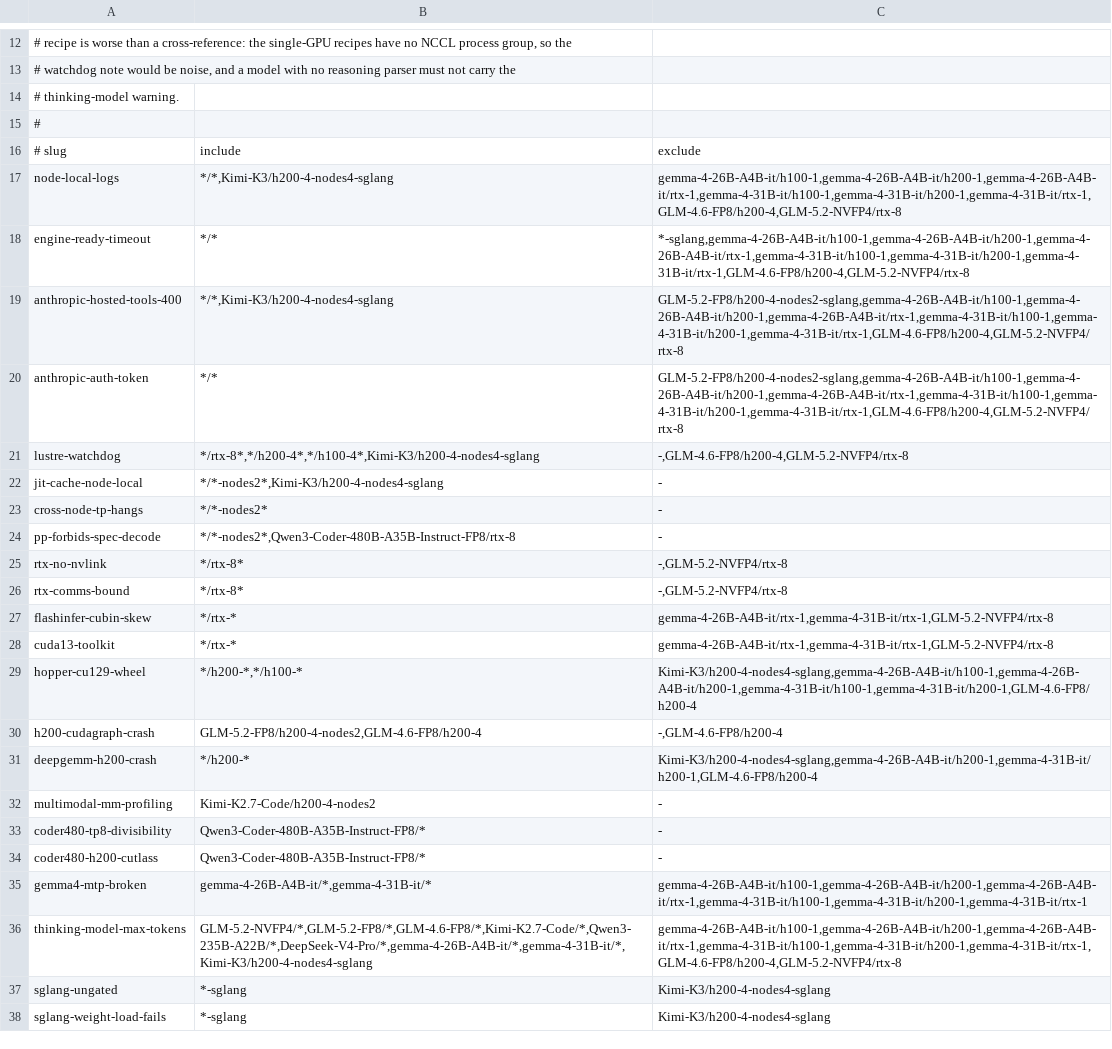
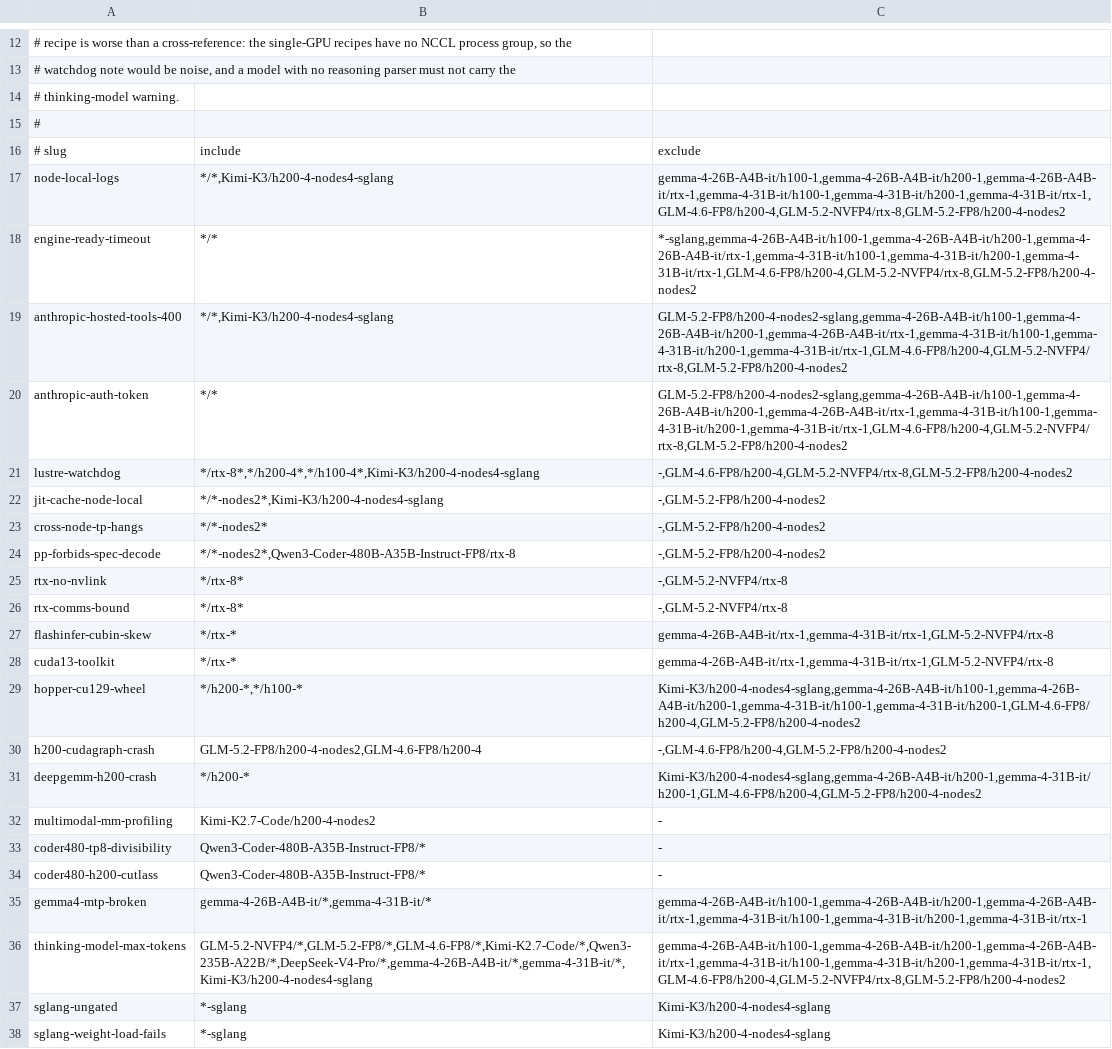
Before and after one commit to KempnerInstitute/hpc-agentic-recipes, a TSV file: common/issues/matrix.tsv, drawn as a sheet; only a part is shown, gaps mark what is left out.

Commit message:
Serve GLM-5.2-FP8 at 641664, and shorten the recipe
The checkpoint declares 1048576, which does not fit. vLLM's first estimate of 798528 is computed on the head
pipeline stage; the worker stage binds at 641664, which is now the default. A control run at the old context
on the same nodes shows the larger window costs 5.5 percent of pool and 0.6 percent of peak throughput, and
moves the peak from concurrency 640 to 512. README 488 lines to 222, eight scripts cut to a top-level
docstring.

```diff
--- a/common/issues/matrix.tsv
+++ b/common/issues/matrix.tsv
@@ -16,10 +16,10 @@
 # slug	include	exclude
-node-local-logs	*/*,Kimi-K3/h200-4-nodes4-sglang	gemma-4-26B-A4B-it/h100-1,gemma-4-26B-A4B-it/h200-1,gemma-4-26B-A4B-it/rtx-1,gemma-4-31B-it/h100-1,gemma-4-31B-it/h200-1,gemma-4-31B-it/rtx-1,GLM-4.6-FP8/h200-4,GLM-5.2-NVFP4/rtx-8
-engine-ready-timeout	*/*	*-sglang,gemma-4-26B-A4B-it/h100-1,gemma-4-26B-A4B-it/h200-1,gemma-4-26B-A4B-it/rtx-1,gemma-4-31B-it/h100-1,gemma-4-31B-it/h200-1,gemma-4-31B-it/rtx-1,GLM-4.6-FP8/h200-4,GLM-5.2-NVFP4/rtx-8
-anthropic-hosted-tools-400	*/*,Kimi-K3/h200-4-nodes4-sglang	GLM-5.2-FP8/h200-4-nodes2-sglang,gemma-4-26B-A4B-it/h100-1,gemma-4-26B-A4B-it/h200-1,gemma-4-26B-A4B-it/rtx-1,gemma-4-31B-it/h100-1,gemma-4-31B-it/h200-1,gemma-4-31B-it/rtx-1,GLM-4.6-FP8/h200-4,GLM-5.2-NVFP4/rtx-8
-anthropic-auth-token	*/*	GLM-5.2-FP8/h200-4-nodes2-sglang,gemma-4-26B-A4B-it/h100-1,gemma-4-26B-A4B-it/h200-1,gemma-4-26B-A4B-it/rtx-1,gemma-4-31B-it/h100-1,gemma-4-31B-it/h200-1,gemma-4-31B-it/rtx-1,GLM-4.6-FP8/h200-4,GLM-5.2-NVFP4/rtx-8
-lustre-watchdog	*/rtx-8*,*/h200-4*,*/h100-4*,Kimi-K3/h200-4-nodes4-sglang	-,GLM-4.6-FP8/h200-4,GLM-5.2-NVFP4/rtx-8
-jit-cache-node-local	*/*-nodes2*,Kimi-K3/h200-4-nodes4-sglang	-
-cross-node-tp-hangs	*/*-nodes2*	-
-pp-forbids-spec-decode	*/*-nodes2*,Qwen3-Coder-480B-A35B-Instruct-FP8/rtx-8	-
+node-local-logs	*/*,Kimi-K3/h200-4-nodes4-sglang	gemma-4-26B-A4B-it/h100-1,gemma-4-26B-A4B-it/h200-1,gemma-4-26B-A4B-it/rtx-1,gemma-4-31B-it/h100-1,gemma-4-31B-it/h200-1,gemma-4-31B-it/rtx-1,GLM-4.6-FP8/h200-4,GLM-5.2-NVFP4/rtx-8,GLM-5.2-FP8/h200-4-nodes2
+engine-ready-timeout	*/*	*-sglang,gemma-4-26B-A4B-it/h100-1,gemma-4-26B-A4B-it/h200-1,gemma-4-26B-A4B-it/rtx-1,gemma-4-31B-it/h100-1,gemma-4-31B-it/h200-1,gemma-4-31B-it/rtx-1,GLM-4.6-FP8/h200-4,GLM-5.2-NVFP4/rtx-8,GLM-5.2-FP8/h200-4-nodes2
+anthropic-hosted-tools-400	*/*,Kimi-K3/h200-4-nodes4-sglang	GLM-5.2-FP8/h200-4-nodes2-sglang,gemma-4-26B-A4B-it/h100-1,gemma-4-26B-A4B-it/h200-1,gemma-4-26B-A4B-it/rtx-1,gemma-4-31B-it/h100-1,gemma-4-31B-it/h200-1,gemma-4-31B-it/rtx-1,GLM-4.6-FP8/h200-4,GLM-5.2-NVFP4/rtx-8,GLM-5.2-FP8/h200-4-nodes2
+anthropic-auth-token	*/*	GLM-5.2-FP8/h200-4-nodes2-sglang,gemma-4-26B-A4B-it/h100-1,gemma-4-26B-A4B-it/h200-1,gemma-4-26B-A4B-it/rtx-1,gemma-4-31B-it/h100-1,gemma-4-31B-it/h200-1,gemma-4-31B-it/rtx-1,GLM-4.6-FP8/h200-4,GLM-5.2-NVFP4/rtx-8,GLM-5.2-FP8/h200-4-nodes2
+lustre-watchdog	*/rtx-8*,*/h200-4*,*/h100-4*,Kimi-K3/h200-4-nodes4-sglang	-,GLM-4.6-FP8/h200-4,GLM-5.2-NVFP4/rtx-8,GLM-5.2-FP8/h200-4-nodes2
+jit-cache-node-local	*/*-nodes2*,Kimi-K3/h200-4-nodes4-sglang	-,GLM-5.2-FP8/h200-4-nodes2
+cross-node-tp-hangs	*/*-nodes2*	-,GLM-5.2-FP8/h200-4-nodes2
+pp-forbids-spec-decode	*/*-nodes2*,Qwen3-Coder-480B-A35B-Instruct-FP8/rtx-8	-,GLM-5.2-FP8/h200-4-nodes2
 rtx-no-nvlink	*/rtx-8*	-,GLM-5.2-NVFP4/rtx-8
@@ -28,5 +28,5 @@ flashinfer-cubin-skew	*/rtx-*	gemma-4-26B-A4B-it/rtx-1,gemma-4-31B-it/rtx-1,GLM-
 cuda13-toolkit	*/rtx-*	gemma-4-26B-A4B-it/rtx-1,gemma-4-31B-it/rtx-1,GLM-5.2-NVFP4/rtx-8
-hopper-cu129-wheel	*/h200-*,*/h100-*	Kimi-K3/h200-4-nodes4-sglang,gemma-4-26B-A4B-it/h100-1,gemma-4-26B-A4B-it/h200-1,gemma-4-31B-it/h100-1,gemma-4-31B-it/h200-1,GLM-4.6-FP8/h200-4
-h200-cudagraph-crash	GLM-5.2-FP8/h200-4-nodes2,GLM-4.6-FP8/h200-4	-,GLM-4.6-FP8/h200-4
-deepgemm-h200-crash	*/h200-*	Kimi-K3/h200-4-nodes4-sglang,gemma-4-26B-A4B-it/h200-1,gemma-4-31B-it/h200-1,GLM-4.6-FP8/h200-4
+hopper-cu129-wheel	*/h200-*,*/h100-*	Kimi-K3/h200-4-nodes4-sglang,gemma-4-26B-A4B-it/h100-1,gemma-4-26B-A4B-it/h200-1,gemma-4-31B-it/h100-1,gemma-4-31B-it/h200-1,GLM-4.6-FP8/h200-4,GLM-5.2-FP8/h200-4-nodes2
+h200-cudagraph-crash	GLM-5.2-FP8/h200-4-nodes2,GLM-4.6-FP8/h200-4	-,GLM-4.6-FP8/h200-4,GLM-5.2-FP8/h200-4-nodes2
+deepgemm-h200-crash	*/h200-*	Kimi-K3/h200-4-nodes4-sglang,gemma-4-26B-A4B-it/h200-1,gemma-4-31B-it/h200-1,GLM-4.6-FP8/h200-4,GLM-5.2-FP8/h200-4-nodes2
 multimodal-mm-profiling	Kimi-K2.7-Code/h200-4-nodes2	-
@@ -35,3 +35,3 @@ coder480-h200-cutlass	Qwen3-Coder-480B-A35B-Instruct-FP8/*	-
 gemma4-mtp-broken	gemma-4-26B-A4B-it/*,gemma-4-31B-it/*	gemma-4-26B-A4B-it/h100-1,gemma-4-26B-A4B-it/h200-1,gemma-4-26B-A4B-it/rtx-1,gemma-4-31B-it/h100-1,gemma-4-31B-it/h200-1,gemma-4-31B-it/rtx-1
-thinking-model-max-tokens	GLM-5.2-NVFP4/*,GLM-5.2-FP8/*,GLM-4.6-FP8/*,Kimi-K2.7-Code/*,Qwen3-235B-A22B/*,DeepSeek-V4-Pro/*,gemma-4-26B-A4B-it/*,gemma-4-31B-it/*,Kimi-K3/h200-4-nodes4-sglang	gemma-4-26B-A4B-it/h100-1,gemma-4-26B-A4B-it/h200-1,gemma-4-26B-A4B-it/rtx-1,gemma-4-31B-it/h100-1,gemma-4-31B-it/h200-1,gemma-4-31B-it/rtx-1,GLM-4.6-FP8/h200-4,GLM-5.2-NVFP4/rtx-8
+thinking-model-max-tokens	GLM-5.2-NVFP4/*,GLM-5.2-FP8/*,GLM-4.6-FP8/*,Kimi-K2.7-Code/*,Qwen3-235B-A22B/*,DeepSeek-V4-Pro/*,gemma-4-26B-A4B-it/*,gemma-4-31B-it/*,Kimi-K3/h200-4-nodes4-sglang	gemma-4-26B-A4B-it/h100-1,gemma-4-26B-A4B-it/h200-1,gemma-4-26B-A4B-it/rtx-1,gemma-4-31B-it/h100-1,gemma-4-31B-it/h200-1,gemma-4-31B-it/rtx-1,GLM-4.6-FP8/h200-4,GLM-5.2-NVFP4/rtx-8,GLM-5.2-FP8/h200-4-nodes2
 sglang-ungated	*-sglang	Kimi-K3/h200-4-nodes4-sglang
```
Also changed, not shown: 11 other files.
